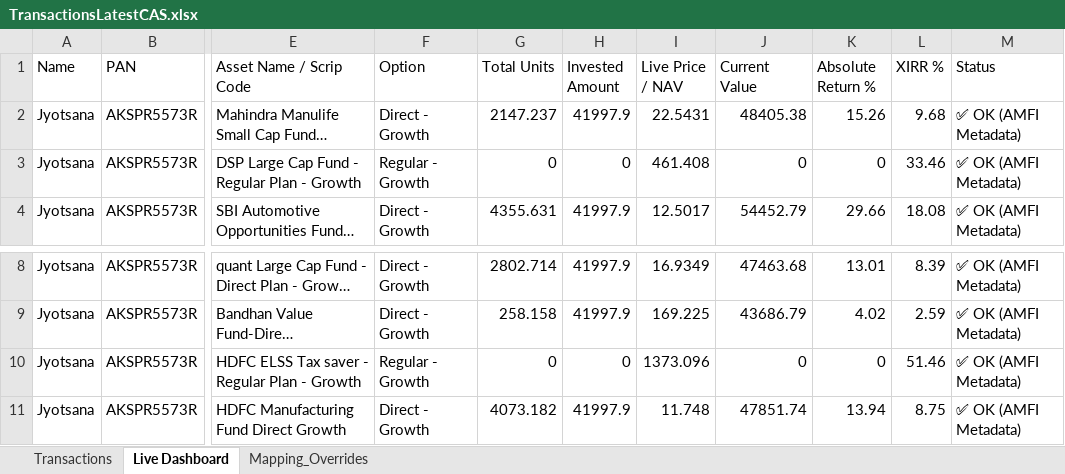
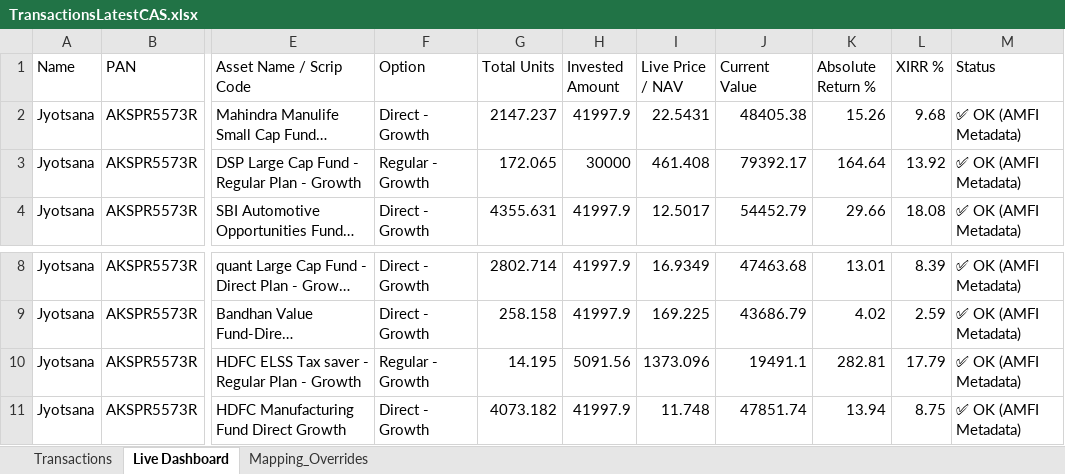
Before and after one commit to psr1510/Wealth-Tracker-JSR, an Excel workbook: TransactionsLatestCAS.xlsx, sheet Live Dashboard, drawn as a sheet; only a part is shown, gaps mark what is left out; long unchanged cells end in …; values as stored, in another font and other column widths than the file's, no borders; the diff names each change by its address in the sheet, - before the commit and + after, or states it on an @@ line.

```diff
--- a/TransactionsLatestCAS.xlsx (sheet Live Dashboard)
+++ b/TransactionsLatestCAS.xlsx (sheet Live Dashboard)
-G3 (Total Units): 0
+G3 (Total Units): 172.065
-H3 (Invested Amount): 0
+H3 (Invested Amount): 30000
-J3 (Current Value): 0
+J3 (Current Value): 79392.17
-K3 (Absolute Return %): 0
+K3 (Absolute Return %): 164.64
-L3 (XIRR %): 33.46
+L3 (XIRR %): 13.92
-G10 (Total Units): 0
+G10 (Total Units): 14.195
-H10 (Invested Amount): 0
+H10 (Invested Amount): 5091.56
-J10 (Current Value): 0
+J10 (Current Value): 19491.1
-K10 (Absolute Return %): 0
+K10 (Absolute Return %): 282.81
-L10 (XIRR %): 51.46
+L10 (XIRR %): 17.79
```
Also changed, not shown: sheet Transactions, 2 other files.
